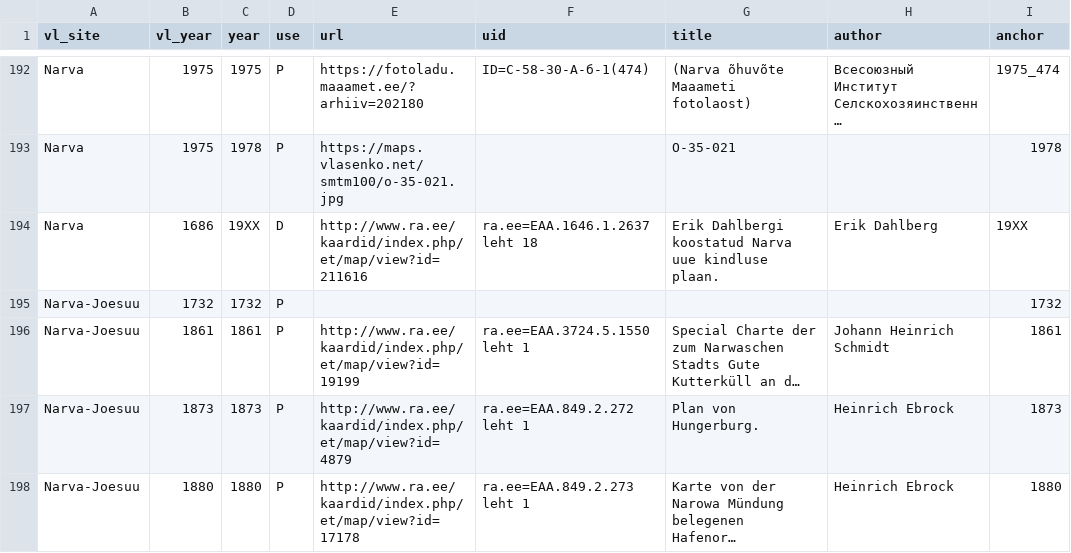
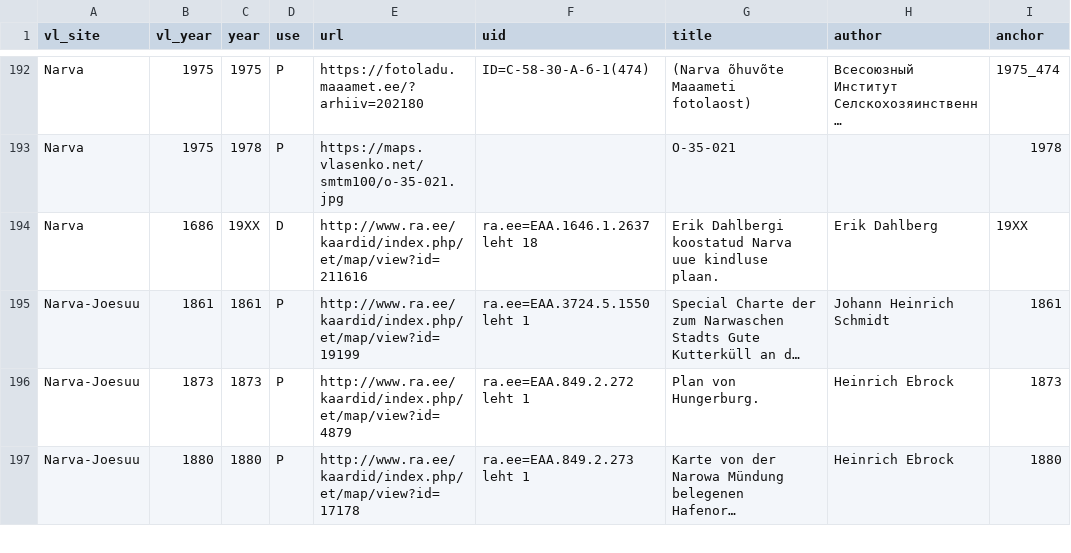
Before and after one commit to l6gistaja/vanalinnad, a CSV file: vector/common/vanalinnad_maps/maps.csv, drawn as a sheet; only a part is shown, gaps mark what is left out; long unchanged cells end in …; the diff names each change by its address in the sheet, - before the commit and + after, or states it on an @@ line.

Commit message:
Narva-Jõesuu 1732 removed

```diff
--- a/vector/common/vanalinnad_maps/maps.csv
+++ b/vector/common/vanalinnad_maps/maps.csv
-row 195: Narva-Joesuu | 1732 | 1732 | P |  |  |  |  | 1732
```
Also changed, not shown: 5 other files.
